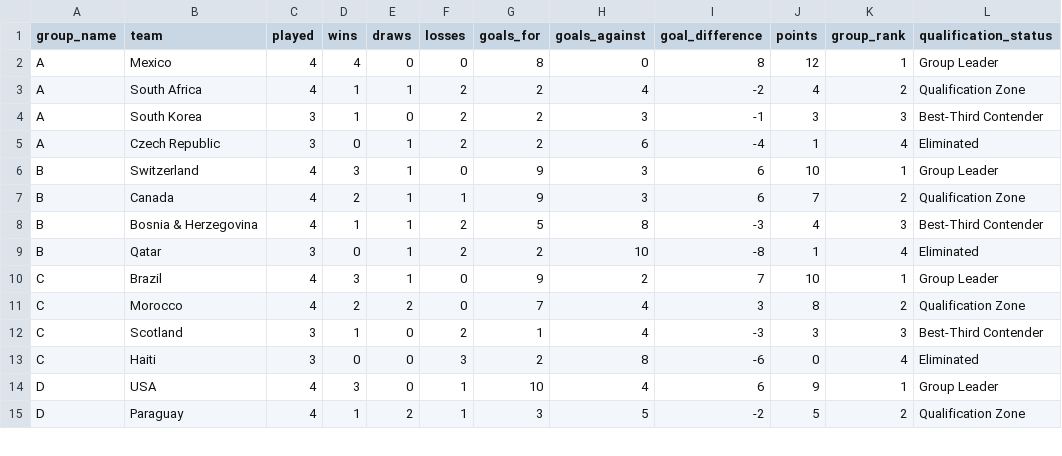
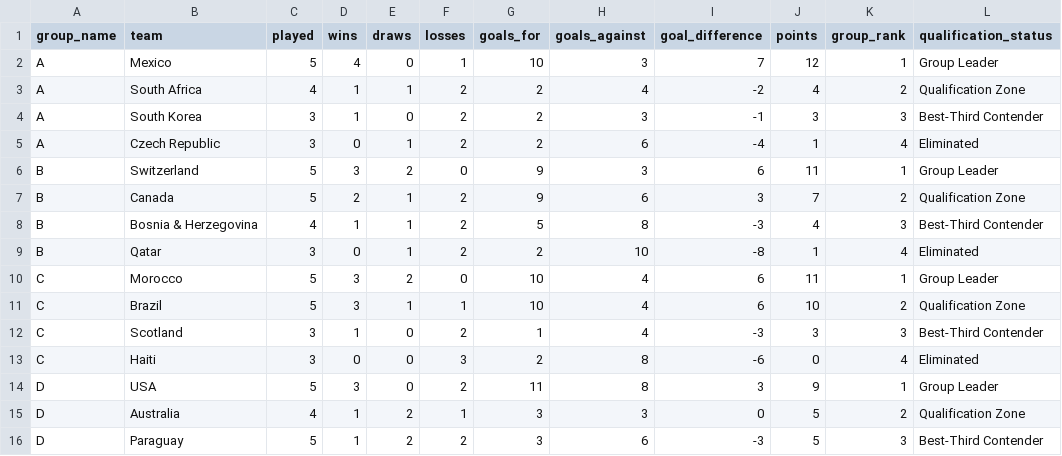
Before and after one commit to vishnusdb/worldcup-broadcaster-pipeline, a CSV file: data/processed/final_standings.csv, drawn as a sheet; only a part is shown; the diff covers the shown part only.

```diff
--- a/data/processed/final_standings.csv
+++ b/data/processed/final_standings.csv
@@ -1,3 +1,3 @@
 group_name,team,played,wins,draws,losses,goals_for,goals_against,goal_difference,points,group_rank,qualification_status
-A,Mexico,4,4,0,0,8,0,8,12,1,"Group Leader"
+A,Mexico,5,4,0,1,10,3,7,12,1,"Group Leader"
 A,"South Africa",4,1,1,2,2,4,-2,4,2,"Qualification Zone"
@@ -5,11 +5,12 @@ A,"South Korea",3,1,0,2,2,3,-1,3,3,"Best-Third Contender"
 A,"Czech Republic",3,0,1,2,2,6,-4,1,4,Eliminated
-B,Switzerland,4,3,1,0,9,3,6,10,1,"Group Leader"
-B,Canada,4,2,1,1,9,3,6,7,2,"Qualification Zone"
+B,Switzerland,5,3,2,0,9,3,6,11,1,"Group Leader"
+B,Canada,5,2,1,2,9,6,3,7,2,"Qualification Zone"
 B,"Bosnia & Herzegovina",4,1,1,2,5,8,-3,4,3,"Best-Third Contender"
 B,Qatar,3,0,1,2,2,10,-8,1,4,Eliminated
-C,Brazil,4,3,1,0,9,2,7,10,1,"Group Leader"
-C,Morocco,4,2,2,0,7,4,3,8,2,"Qualification Zone"
+C,Morocco,5,3,2,0,10,4,6,11,1,"Group Leader"
+C,Brazil,5,3,1,1,10,4,6,10,2,"Qualification Zone"
 C,Scotland,3,1,0,2,1,4,-3,3,3,"Best-Third Contender"
 C,Haiti,3,0,0,3,2,8,-6,0,4,Eliminated
-D,USA,4,3,0,1,10,4,6,9,1,"Group Leader"
-D,Paraguay,4,1,2,1,3,5,-2,5,2,"Qualification Zone"
+D,USA,5,3,0,2,11,8,3,9,1,"Group Leader"
+D,Australia,4,1,2,1,3,3,0,5,2,"Qualification Zone"
+D,Paraguay,5,1,2,2,3,6,-3,5,3,"Best-Third Contender"
```
Also changed, not shown: 1 added row, 2 removed rows and 57 edited cells elsewhere in this file, data/processed/high_engagement_matches.csv, data/raw/matches.csv.
